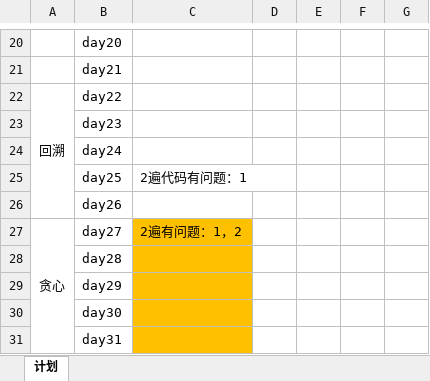
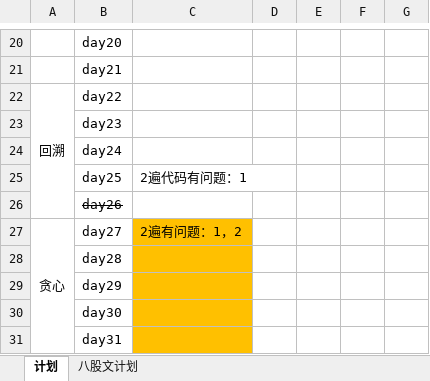
Before and after one commit to syf947393412/leedcode, an Excel workbook: leedcode刷题计划.xlsx, sheet 计划, drawn as a sheet; only a part is shown, gaps mark what is left out; values as stored, in another font and other column widths than the file's, no borders; the diff covers the shown part only; the diff names each change by its address in the sheet, - before the commit and + after, or states it on an @@ line.

```diff
--- a/leedcode刷题计划.xlsx (sheet 计划)
+++ b/leedcode刷题计划.xlsx (sheet 计划)
+sheet tab: 八股文计划
-B26 strikethrough: off
+B26 strikethrough: on
```
Also changed, not shown: 4 added rows, 8 edited cells, cell formats and merged cells elsewhere in this sheet, 50 other files.
